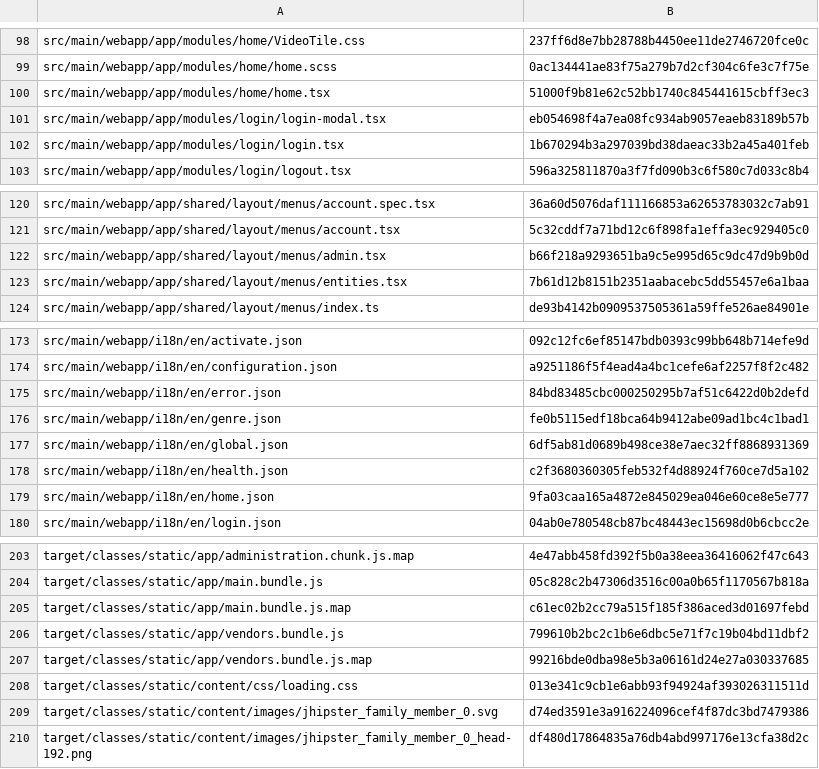
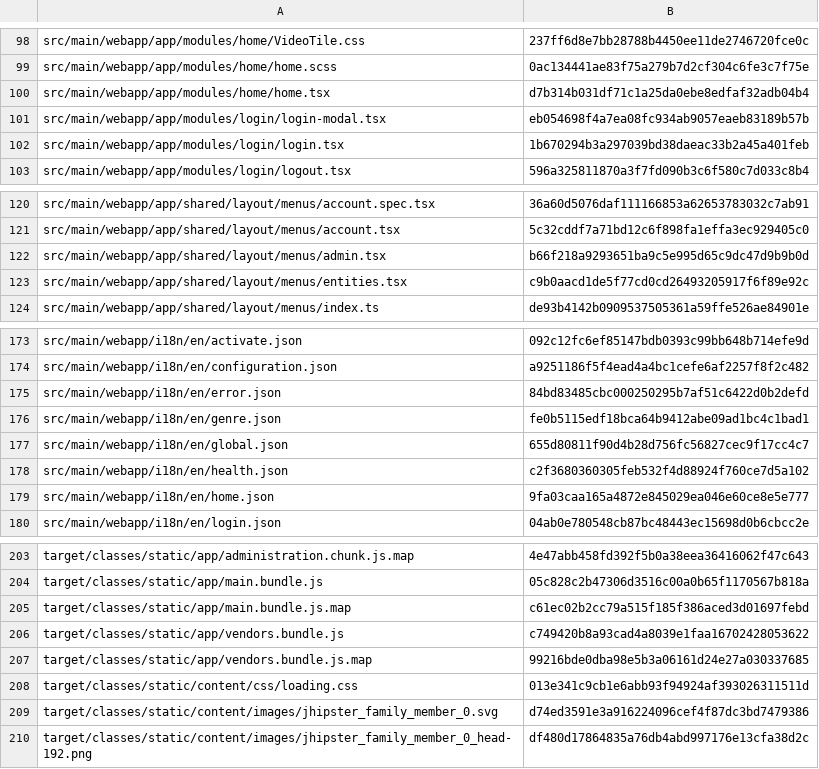
Before and after one commit to CAMP-team/FullStack-Campr, a CSV file: target/checksums.csv, drawn as a sheet; only a part is shown, gaps mark what is left out.

```diff
--- a/target/checksums.csv
+++ b/target/checksums.csv
@@ -99,3 +99,3 @@ src/main/webapp/app/modules/home/VideoTile.css,237ff6d8e7bb28788b4450ee11de27467
 src/main/webapp/app/modules/home/home.scss,0ac134441ae83f75a279b7d2cf304c6fe3c7f75e
-src/main/webapp/app/modules/home/home.tsx,51000f9b81e62c52bb1740c845441615cbff3ec3
+src/main/webapp/app/modules/home/home.tsx,d7b314b031df71c1a25da0ebe8edfaf32adb04b4
 src/main/webapp/app/modules/login/login-modal.tsx,eb054698f4a7ea08fc934ab9057eaeb83189b57b
@@ -122,3 +122,3 @@ src/main/webapp/app/shared/layout/menus/account.tsx,5c32cddf7a71bd12c6f898fa1eff
 src/main/webapp/app/shared/layout/menus/admin.tsx,b66f218a9293651ba9c5e995d65c9dc47d9b9b0d
-src/main/webapp/app/shared/layout/menus/entities.tsx,7b61d12b8151b2351aabacebc5dd55457e6a1baa
+src/main/webapp/app/shared/layout/menus/entities.tsx,c9b0aacd1de5f77cd0cd26493205917f6f89e92c
 src/main/webapp/app/shared/layout/menus/index.ts,de93b4142b0909537505361a59ffe526ae84901e
@@ -176,3 +176,3 @@ src/main/webapp/i18n/en/error.json,84bd83485cbc000250295b7af51c6422d0b2defd
 src/main/webapp/i18n/en/genre.json,fe0b5115edf18bca64b9412abe09ad1bc4c1bad1
-src/main/webapp/i18n/en/global.json,6df5ab81d0689b498ce38e7aec32ff8868931369
+src/main/webapp/i18n/en/global.json,655d80811f90d4b28d756fc56827cec9f17cc4c7
 src/main/webapp/i18n/en/health.json,c2f3680360305feb532f4d88924f760ce7d5a102
@@ -205,3 +205,3 @@ target/classes/static/app/main.bundle.js,05c828c2b47306d3516c00a0b65f1170567b818
 target/classes/static/app/main.bundle.js.map,c61ec02b2cc79a515f185f386aced3d01697febd
-target/classes/static/app/vendors.bundle.js,799610b2bc2c1b6e6dbc5e71f7c19b04bd11dbf2
+target/classes/static/app/vendors.bundle.js,c749420b8a93cad4a8039e1faa16702428053622
 target/classes/static/app/vendors.bundle.js.map,99216bde0dba98e5b3a06161d24e27a030337685
```
Also changed, not shown: 32 other files.
